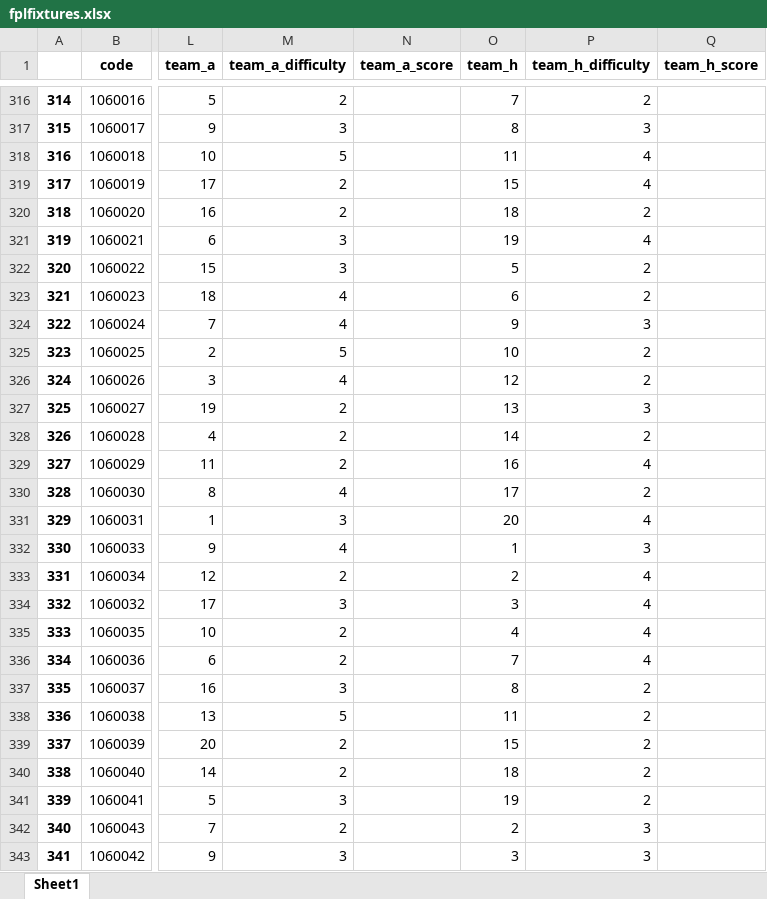
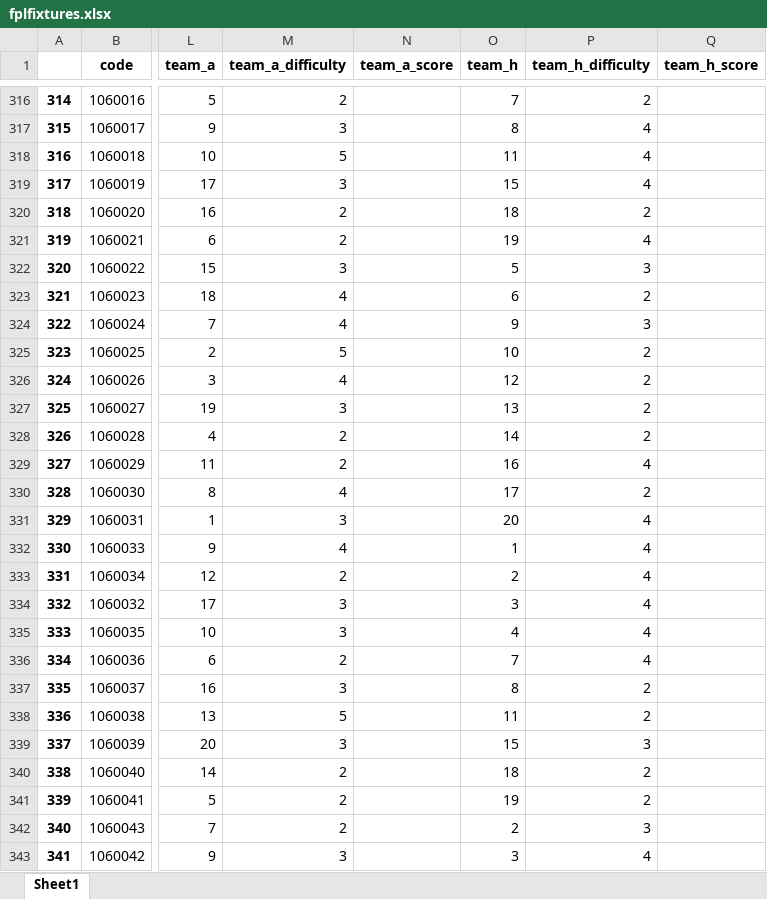
Before and after one commit to sminata/tikeve.github.io, an Excel workbook: fplfixtures.xlsx, sheet Sheet1, drawn as a sheet; only a part is shown, gaps mark what is left out; values as stored, in another font and other column widths than the file's, no borders; the diff covers the shown part only; the diff names each change by its address in the sheet, - before the commit and + after, or states it on an @@ line.

```diff
--- a/fplfixtures.xlsx (sheet Sheet1)
+++ b/fplfixtures.xlsx (sheet Sheet1)
-P317 (team_h_difficulty): 3
+P317 (team_h_difficulty): 4
-M319 (team_a_difficulty): 2
+M319 (team_a_difficulty): 3
-M321 (team_a_difficulty): 3
+M321 (team_a_difficulty): 2
-P322 (team_h_difficulty): 2
+P322 (team_h_difficulty): 3
-M327 (team_a_difficulty): 2
+M327 (team_a_difficulty): 3
-P327 (team_h_difficulty): 3
+P327 (team_h_difficulty): 2
-P332 (team_h_difficulty): 3
+P332 (team_h_difficulty): 4
-M335 (team_a_difficulty): 2
+M335 (team_a_difficulty): 3
-M339 (team_a_difficulty): 2
+M339 (team_a_difficulty): 3
-P339 (team_h_difficulty): 2
+P339 (team_h_difficulty): 3
-M341 (team_a_difficulty): 3
+M341 (team_a_difficulty): 2
-P343 (team_h_difficulty): 3
+P343 (team_h_difficulty): 4
```
Also changed, not shown: 196 edited cells elsewhere in this sheet, TablePlayers.xlsx, TableTeams.xlsx, 2 other files.
